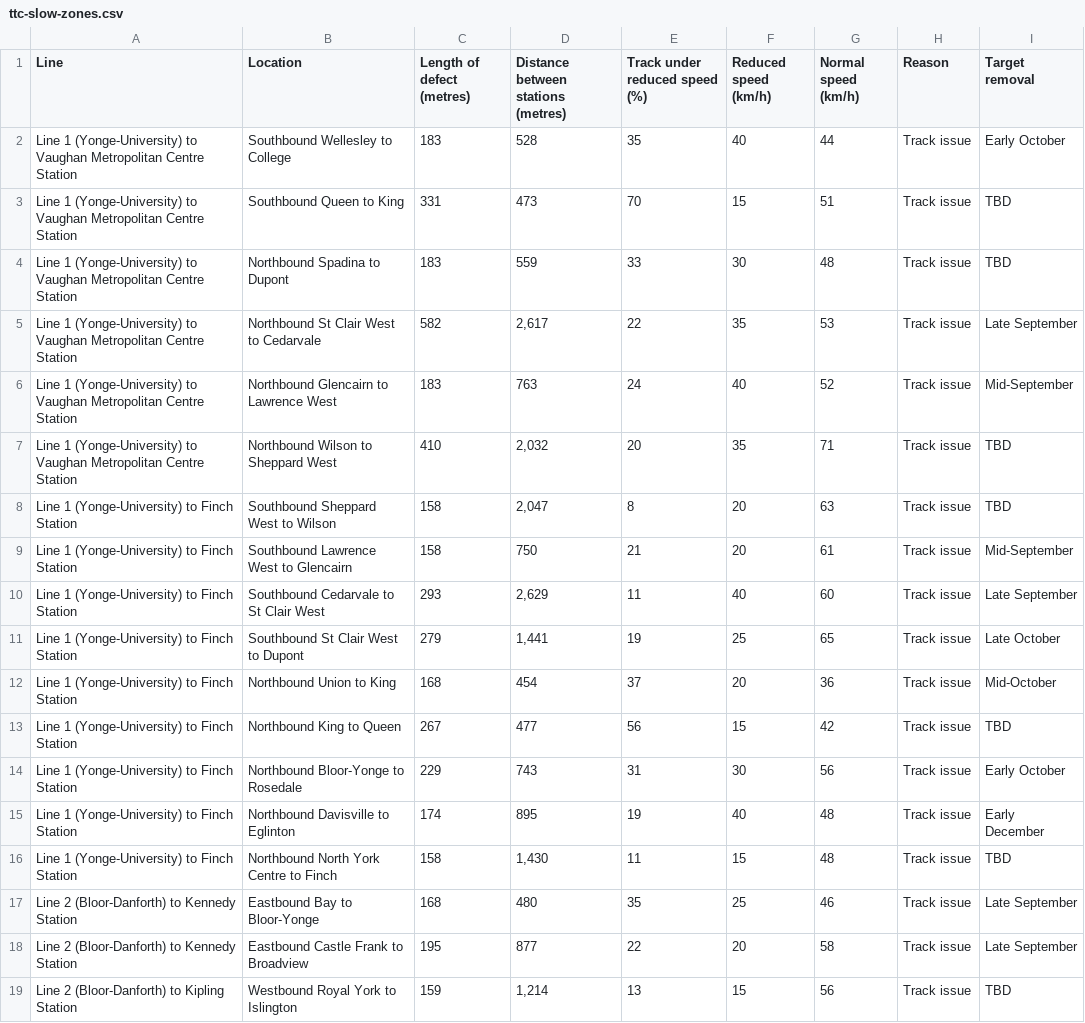
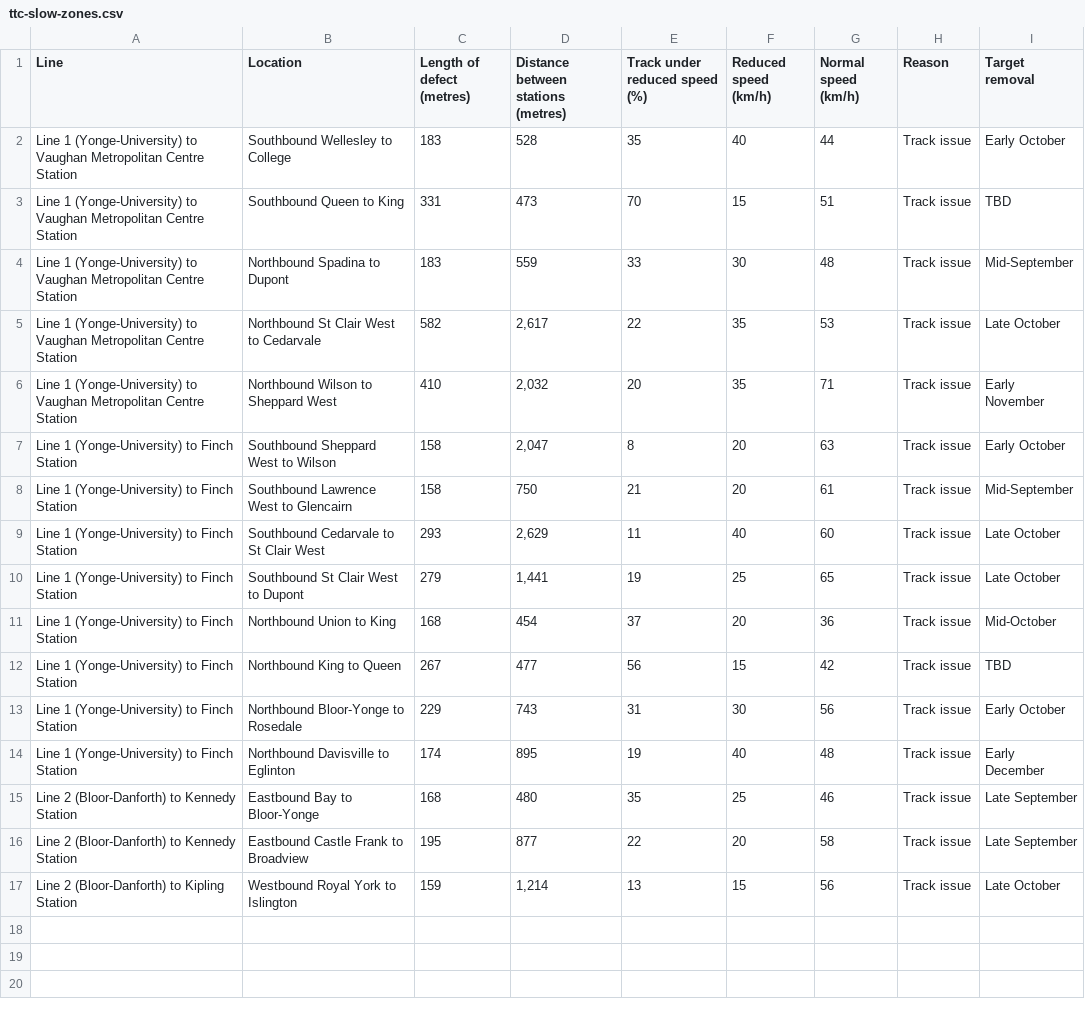
Before and after one commit to thomassth/to-bus-stations, a CSV file: data/ttc/slow-zone/ttc-slow-zones.csv, drawn as a sheet.

```diff
--- a/data/ttc/slow-zone/ttc-slow-zones.csv
+++ b/data/ttc/slow-zone/ttc-slow-zones.csv
@@ -3,9 +3,8 @@ Line 1 (Yonge-University) to Vaughan Metropolitan Centre Station,Southbound Well
 Line 1 (Yonge-University) to Vaughan Metropolitan Centre Station,Southbound Queen to King,331,473,70,15,51,Track issue,TBD
-Line 1 (Yonge-University) to Vaughan Metropolitan Centre Station,Northbound Spadina to Dupont,183,559,33,30,48,Track issue,TBD
-Line 1 (Yonge-University) to Vaughan Metropolitan Centre Station,Northbound St Clair West to Cedarvale,582,"2,617",22,35,53,Track issue,Late September
-Line 1 (Yonge-University) to Vaughan Metropolitan Centre Station,Northbound Glencairn to Lawrence West,183,763,24,40,52,Track issue,Mid-September
-Line 1 (Yonge-University) to Vaughan Metropolitan Centre Station,Northbound Wilson to Sheppard West,410,"2,032",20,35,71,Track issue,TBD
-Line 1 (Yonge-University) to Finch Station,Southbound Sheppard West to Wilson,158,"2,047",8,20,63,Track issue,TBD
+Line 1 (Yonge-University) to Vaughan Metropolitan Centre Station,Northbound Spadina to Dupont,183,559,33,30,48,Track issue,Mid-September
+Line 1 (Yonge-University) to Vaughan Metropolitan Centre Station,Northbound St Clair West to Cedarvale,582,"2,617",22,35,53,Track issue,Late October
+Line 1 (Yonge-University) to Vaughan Metropolitan Centre Station,Northbound Wilson to Sheppard West,410,"2,032",20,35,71,Track issue,Early November
+Line 1 (Yonge-University) to Finch Station,Southbound Sheppard West to Wilson,158,"2,047",8,20,63,Track issue,Early October
 Line 1 (Yonge-University) to Finch Station,Southbound Lawrence West to Glencairn,158,750,21,20,61,Track issue,Mid-September
-Line 1 (Yonge-University) to Finch Station,Southbound Cedarvale to St Clair West,293,"2,629",11,40,60,Track issue,Late September
+Line 1 (Yonge-University) to Finch Station,Southbound Cedarvale to St Clair West,293,"2,629",11,40,60,Track issue,Late October
 Line 1 (Yonge-University) to Finch Station,Southbound St Clair West to Dupont,279,"1,441",19,25,65,Track issue,Late October
@@ -15,5 +14,4 @@ Line 1 (Yonge-University) to Finch Station,Northbound Bloor-Yonge to Rosedale,22
 Line 1 (Yonge-University) to Finch Station,Northbound Davisville to Eglinton,174,895,19,40,48,Track issue,Early December
-Line 1 (Yonge-University) to Finch Station,Northbound North York Centre to Finch,158,"1,430",11,15,48,Track issue,TBD
 Line 2 (Bloor-Danforth) to Kennedy Station,Eastbound Bay to Bloor-Yonge,168,480,35,25,46,Track issue,Late September
 Line 2 (Bloor-Danforth) to Kennedy Station,Eastbound Castle Frank to Broadview,195,877,22,20,58,Track issue,Late September
-Line 2 (Bloor-Danforth) to Kipling Station,Westbound Royal York to Islington,159,"1,214",13,15,56,Track issue,TBD
+Line 2 (Bloor-Danforth) to Kipling Station,Westbound Royal York to Islington,159,"1,214",13,15,56,Track issue,Late October
```
Also changed, not shown: 1 other file.
